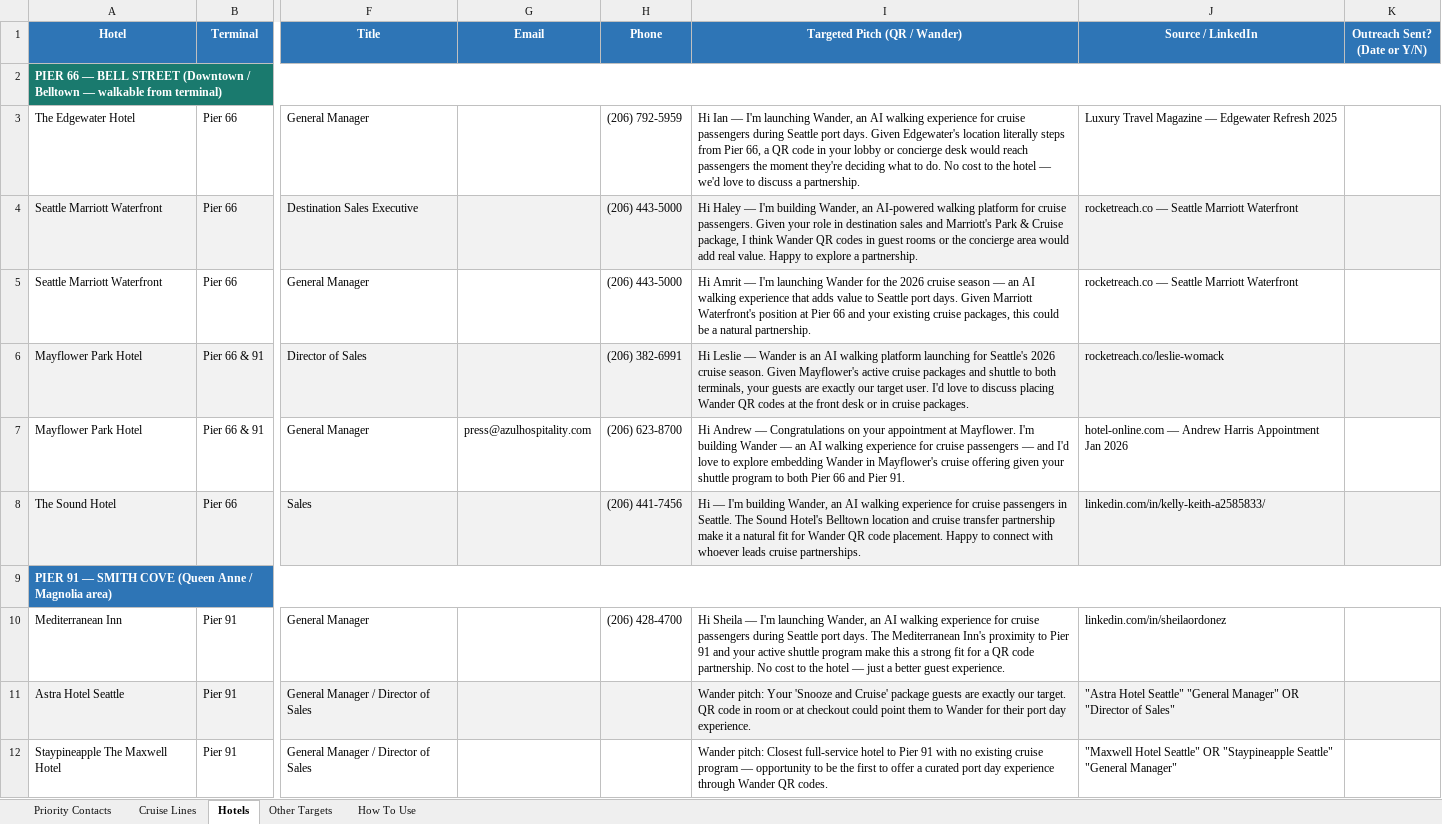
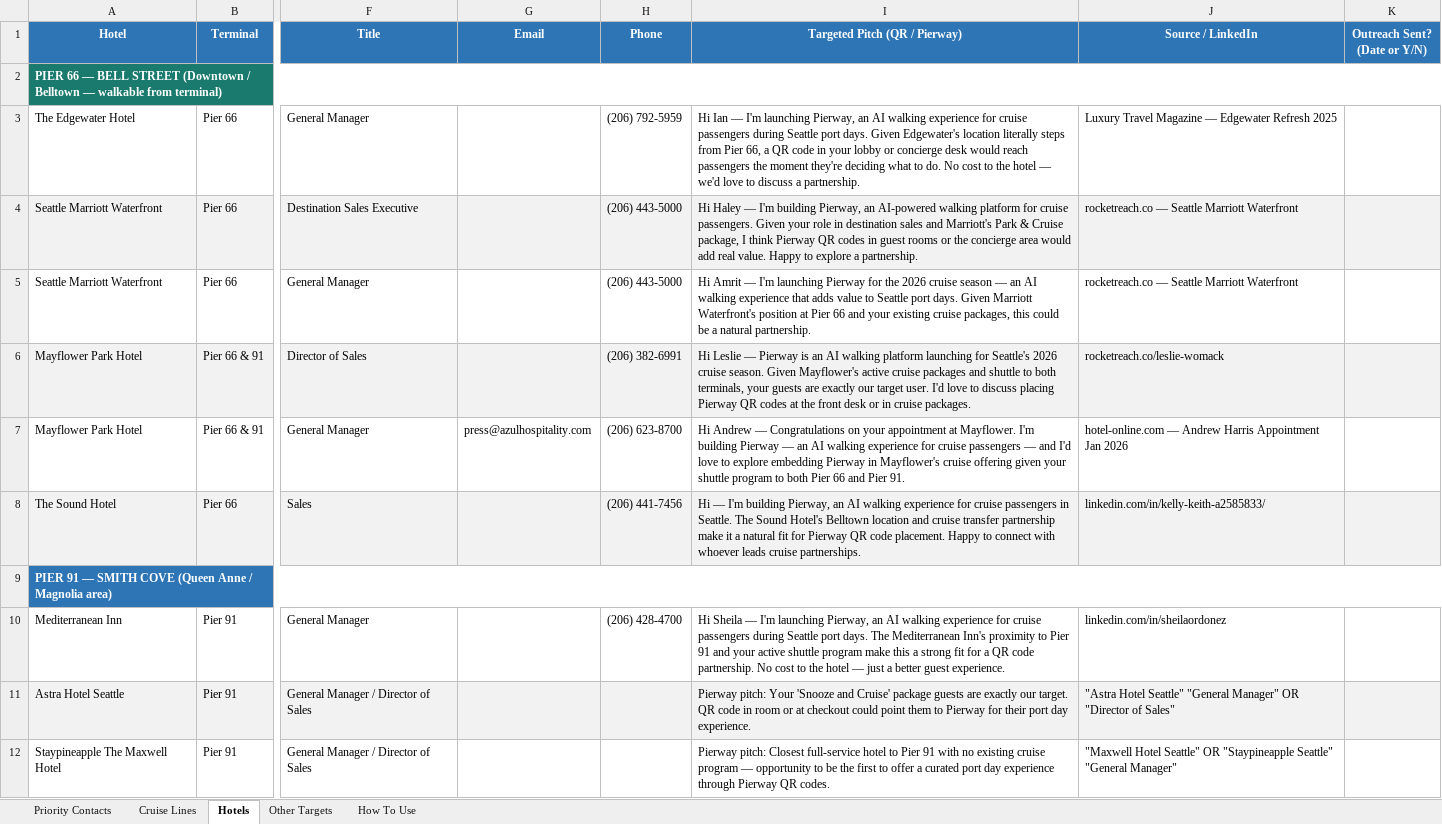
Before and after one commit to castrora/wander, an Excel workbook: research/port-of-seattle-prospects.xlsx, sheet Hotels, drawn as a sheet; only a part is shown, gaps mark what is left out; values as stored, in another font and other column widths than the file's, no borders; the diff names each change by its address in the sheet, - before the commit and + after, or states it on an @@ line.

Commit message:
Update prospect list: rename Wander → Pierway in all pitch messaging

```diff
--- a/research/port-of-seattle-prospects.xlsx (sheet Hotels)
+++ b/research/port-of-seattle-prospects.xlsx (sheet Hotels)
-I1: Targeted Pitch (QR / Wander)
+I1: Targeted Pitch (QR / Pierway)
-I3 (Targeted Pitch (QR / Pierway)): …I'm launching Wander, an AI…
+I3 (Targeted Pitch (QR / Pierway)): …I'm launching Pierway, an AI…
-I4 (Targeted Pitch (QR / Pierway)): …I'm building Wander, an AI-powered walking platform for cruise passengers. Given your role in destination sales and Marriott's Park & Cruise package, I think Wander QR codes…
+I4 (Targeted Pitch (QR / Pierway)): …I'm building Pierway, an AI-powered walking platform for cruise passengers. Given your role in destination sales and Marriott's Park & Cruise package, I think Pierway QR codes…
-I5 (Targeted Pitch (QR / Pierway)): …I'm launching Wander for the…
+I5 (Targeted Pitch (QR / Pierway)): …I'm launching Pierway for the…
-I6 (Targeted Pitch (QR / Pierway)): …Leslie — Wander is an AI walking platform launching for Seattle's 2026 cruise season. Given Mayflower's active cruise packages and shuttle to both terminals, your guests are exactly our target user. I'd love to discuss placing Wander QR codes…
+I6 (Targeted Pitch (QR / Pierway)): …Leslie — Pierway is an AI walking platform launching for Seattle's 2026 cruise season. Given Mayflower's active cruise packages and shuttle to both terminals, your guests are exactly our target user. I'd love to discuss placing Pierway QR codes…
-I7 (Targeted Pitch (QR / Pierway)): …I'm building Wander — an AI walking experience for cruise passengers — and I'd love to explore embedding Wander in Mayflower's…
+I7 (Targeted Pitch (QR / Pierway)): …I'm building Pierway — an AI walking experience for cruise passengers — and I'd love to explore embedding Pierway in Mayflower's…
-I8 (Targeted Pitch (QR / Pierway)): …I'm building Wander, an AI walking experience for cruise passengers in Seattle. The Sound Hotel's Belltown location and cruise transfer partnership make it a natural fit for Wander QR code…
+I8 (Targeted Pitch (QR / Pierway)): …I'm building Pierway, an AI walking experience for cruise passengers in Seattle. The Sound Hotel's Belltown location and cruise transfer partnership make it a natural fit for Pierway QR code…
-I10 (Targeted Pitch (QR / Pierway)): …I'm launching Wander, an AI…
+I10 (Targeted Pitch (QR / Pierway)): …I'm launching Pierway, an AI…
-I11 (Targeted Pitch (QR / Pierway)): Wander pitch: Your 'Snooze and Cruise' package guests are exactly our target. QR code in room or at checkout could point them to Wander for their…
+I11 (Targeted Pitch (QR / Pierway)): Pierway pitch: Your 'Snooze and Cruise' package guests are exactly our target. QR code in room or at checkout could point them to Pierway for their…
-I12 (Targeted Pitch (QR / Pierway)): Wander pitch: Closest full-service hotel to Pier 91 with no existing cruise program — opportunity to be the first to offer a curated port day experience through Wander QR codes.
+I12 (Targeted Pitch (QR / Pierway)): Pierway pitch: Closest full-service hotel to Pier 91 with no existing cruise program — opportunity to be the first to offer a curated port day experience through Pierway QR codes.
```
Also changed, not shown: sheet Other Targets, sheet Cruise Lines, sheet Priority Contacts, sheet How To Use, 1 other file.
